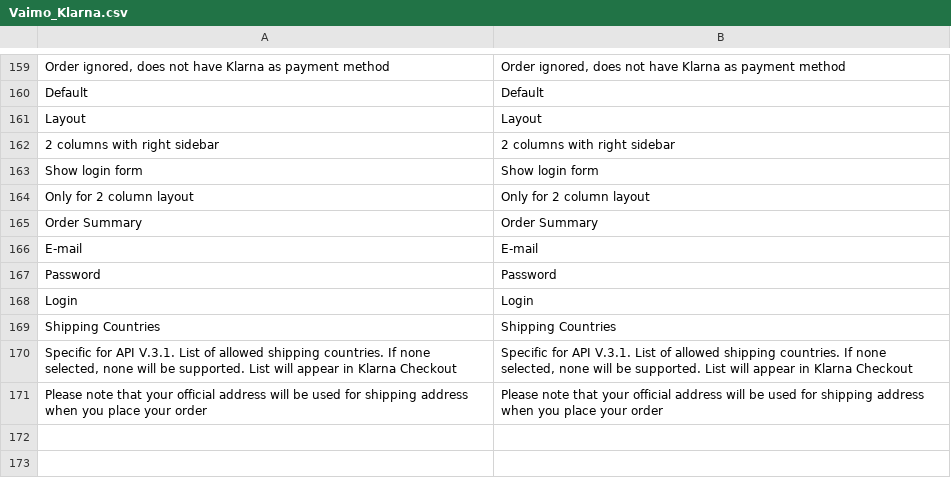
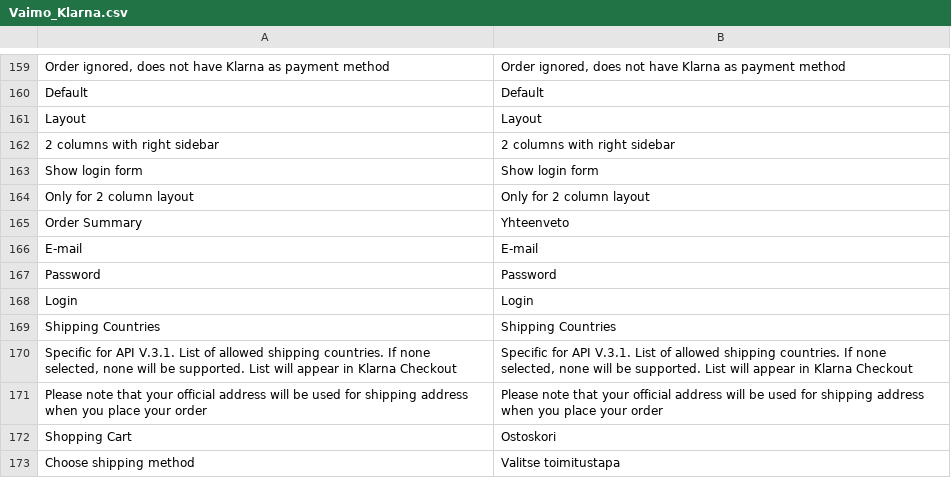
Before and after one commit to OpenMageModuleFostering/klarnapayments, a CSV file: app/locale/fi_FI/Vaimo_Klarna.csv, drawn as a sheet; only a part is shown, gaps mark what is left out.

```diff
--- a/app/locale/fi_FI/Vaimo_Klarna.csv
+++ b/app/locale/fi_FI/Vaimo_Klarna.csv
@@ -164,3 +164,3 @@
 "Only for 2 column layout","Only for 2 column layout"
-"Order Summary", "Order Summary"
+"Order Summary", "Yhteenveto"
 "E-mail", "E-mail"
@@ -171 +171,3 @@
 "Please note that your official address will be used for shipping address when you place your order","Please note that your official address will be used for shipping address when you place your order"
+"Shopping Cart","Ostoskori"
+"Choose shipping method","Valitse toimitustapa"
```
Also changed, not shown: 9 other files.
